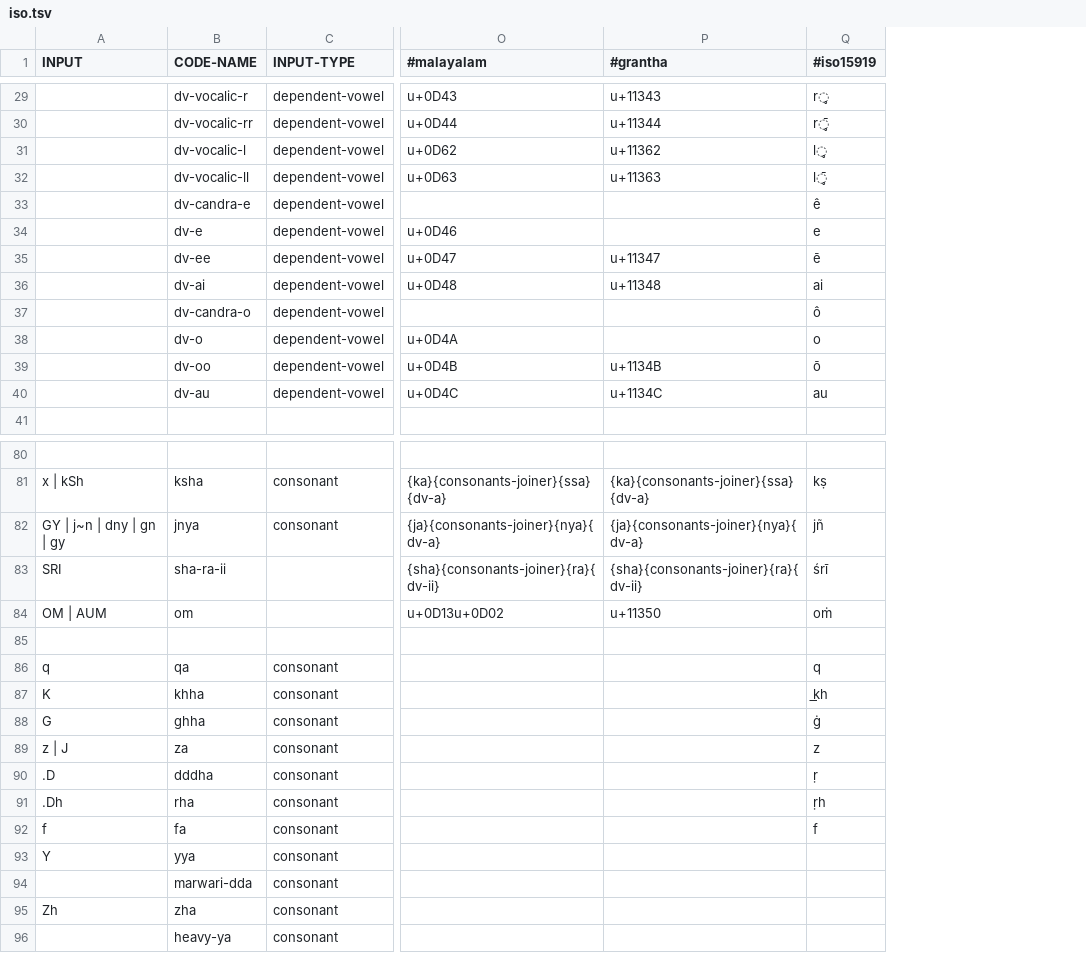
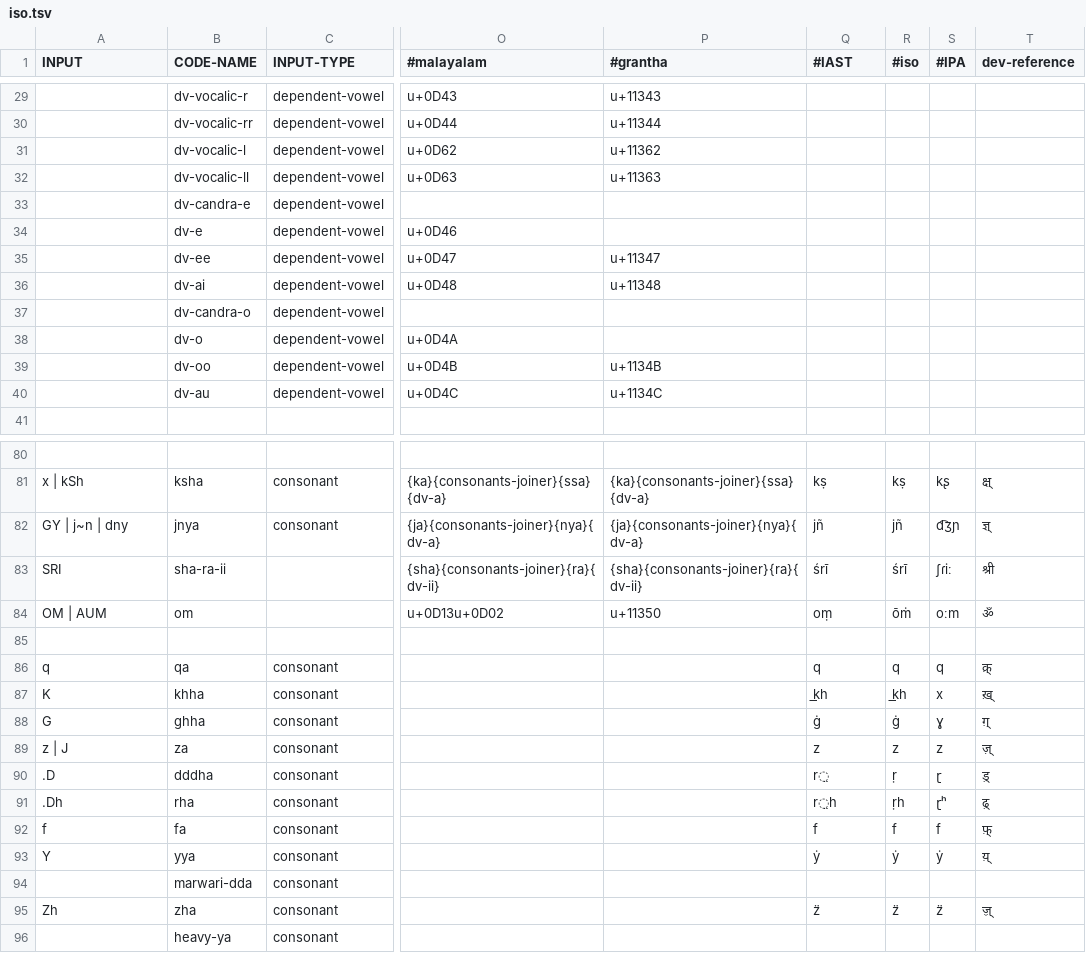
Before and after one commit to rsvaliveti/itrans, a TSV file: js/data/iso.tsv, drawn as a sheet; only a part is shown, gaps mark what is left out; the diff covers the shown part only; the diff names each change by its address in the sheet, - before the commit and + after, or states it on an @@ line.

Commit message:
Itrans and iso input codes are now mostly same
Updates based on https://github.com/avinash311/itrans/issues/12 details.

New outputs added (to be used instead of roman in most cases): IAST, ISO and IPA.

examples.html updated.

```diff
--- a/js/data/iso.tsv
+++ b/js/data/iso.tsv
+column R (#iso), rows 81-95: kṣ | jñ | śrī | ōṁ |  | q | k͟h | ġ | z | ṛ | ṛh | f | ẏ |  | z̈
+column S (#IPA), rows 81-95: kʂ | d͡ʒɲ | ʃɾiː | oːm |  | q | x | ɣ | z | ɽ | ɽʰ | f | ẏ |  | z̈
+column T (dev-reference), rows 81-95: क्ष्‌ | ज्ञ्‌ | श्री | ॐ |  | क़्‌ | ख़्‌ | ग़्‌ | ज़्‌ | ड़्‌ | ढ़्‌ | फ़्‌ | य़्‌ |  | ॹ्‌
-Q1: #iso15919
+Q1: #IAST
-Q29 (#IAST): r̥
+Q29 (#IAST): (empty)
-Q30 (#IAST): r̥̄
+Q30 (#IAST): (empty)
-Q31 (#IAST): l̥
+Q31 (#IAST): (empty)
-Q32 (#IAST): l̥̄
+Q32 (#IAST): (empty)
-Q33 (#IAST): ê
+Q33 (#IAST): (empty)
-Q34 (#IAST): e
+Q34 (#IAST): (empty)
-Q35 (#IAST): ē
+Q35 (#IAST): (empty)
-Q36 (#IAST): ai
+Q36 (#IAST): (empty)
-Q37 (#IAST): ô
+Q37 (#IAST): (empty)
-Q38 (#IAST): o
+Q38 (#IAST): (empty)
-Q39 (#IAST): ō
+Q39 (#IAST): (empty)
-Q40 (#IAST): au
+Q40 (#IAST): (empty)
-A82 (INPUT): GY | j~n | dny | gn | gy
+A82 (INPUT): GY | j~n | dny
-Q84 (#IAST): oṁ
+Q84 (#IAST): oṃ
-Q90 (#IAST): ṛ
+Q90 (#IAST): r̤
-Q91 (#IAST): ṛh
+Q91 (#IAST): r̤h
-Q93 (#IAST): (empty)
+Q93 (#IAST): ẏ
-Q95 (#IAST): (empty)
+Q95 (#IAST): z̈
```
Also changed, not shown: 38 edited cells elsewhere in this file, js/data/DEFAULT.tsv, 6 other files.
